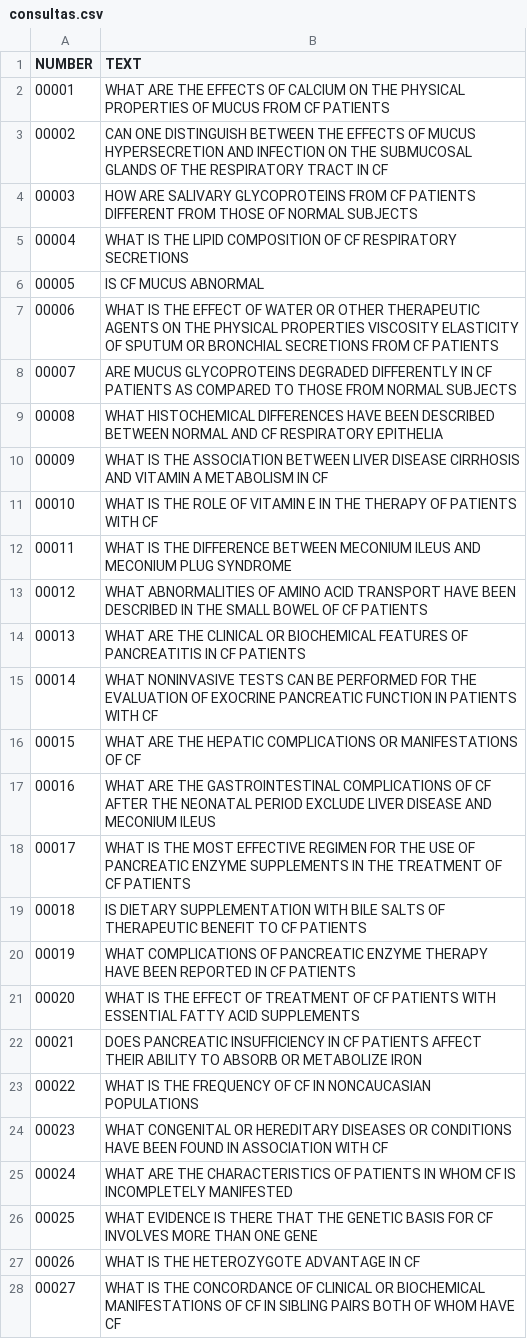
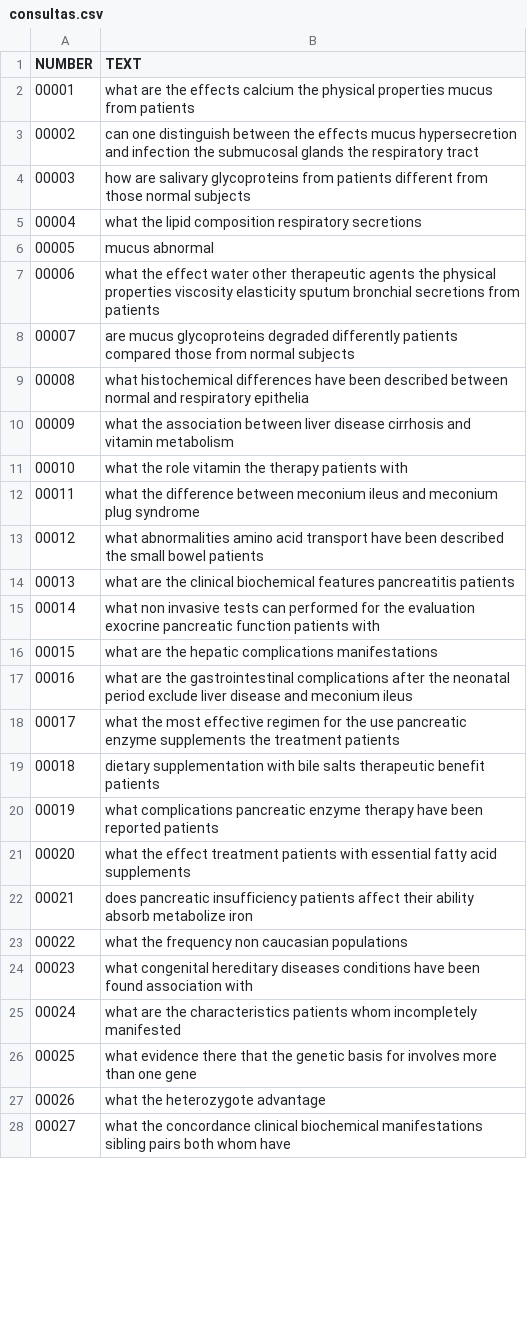
Before and after one commit to DantasB/text-search-and-mining, a CSV file: Third_Exercise/Results/consultas.csv, drawn as a sheet; only a part is shown; the diff covers the shown part only.

Commit message:
Update output of third_exercise

```diff
--- a/Third_Exercise/Results/consultas.csv
+++ b/Third_Exercise/Results/consultas.csv
@@ -1,28 +1,28 @@
 NUMBER;TEXT
-00001;WHAT ARE THE EFFECTS OF CALCIUM ON THE PHYSICAL PROPERTIES OF MUCUS FROM CF PATIENTS
-00002;CAN ONE DISTINGUISH BETWEEN THE EFFECTS OF MUCUS HYPERSECRETION AND INFECTION ON THE SUBMUCOSAL GLANDS OF THE RESPIRATORY TRACT IN CF
-00003;HOW ARE SALIVARY GLYCOPROTEINS FROM CF PATIENTS DIFFERENT FROM THOSE OF NORMAL SUBJECTS
-00004;WHAT IS THE LIPID COMPOSITION OF CF RESPIRATORY SECRETIONS
-00005;IS CF MUCUS ABNORMAL
-00006;WHAT IS THE EFFECT OF WATER OR OTHER THERAPEUTIC AGENTS ON THE PHYSICAL PROPERTIES VISCOSITY ELASTICITY OF SPUTUM OR BRONCHIAL SECRETIONS FROM CF PATIENTS
-00007;ARE MUCUS GLYCOPROTEINS DEGRADED DIFFERENTLY IN CF PATIENTS AS COMPARED TO THOSE FROM NORMAL SUBJECTS
-00008;WHAT HISTOCHEMICAL DIFFERENCES HAVE BEEN DESCRIBED BETWEEN NORMAL AND CF RESPIRATORY EPITHELIA
-00009;WHAT IS THE ASSOCIATION BETWEEN LIVER DISEASE CIRRHOSIS AND VITAMIN A METABOLISM IN CF
-00010;WHAT IS THE ROLE OF VITAMIN E IN THE THERAPY OF PATIENTS WITH CF
-00011;WHAT IS THE DIFFERENCE BETWEEN MECONIUM ILEUS AND MECONIUM PLUG SYNDROME
-00012;WHAT ABNORMALITIES OF AMINO ACID TRANSPORT HAVE BEEN DESCRIBED IN THE SMALL BOWEL OF CF PATIENTS
-00013;WHAT ARE THE CLINICAL OR BIOCHEMICAL FEATURES OF PANCREATITIS IN CF PATIENTS
-00014;WHAT NONINVASIVE TESTS CAN BE PERFORMED FOR THE EVALUATION OF EXOCRINE PANCREATIC FUNCTION IN PATIENTS WITH CF
-00015;WHAT ARE THE HEPATIC COMPLICATIONS OR MANIFESTATIONS OF CF
-00016;WHAT ARE THE GASTROINTESTINAL COMPLICATIONS OF CF AFTER THE NEONATAL PERIOD EXCLUDE LIVER DISEASE AND MECONIUM ILEUS
-00017;WHAT IS THE MOST EFFECTIVE REGIMEN FOR THE USE OF PANCREATIC ENZYME SUPPLEMENTS IN THE TREATMENT OF CF PATIENTS
-00018;IS DIETARY SUPPLEMENTATION WITH BILE SALTS OF THERAPEUTIC BENEFIT TO CF PATIENTS
-00019;WHAT COMPLICATIONS OF PANCREATIC ENZYME THERAPY HAVE BEEN REPORTED IN CF PATIENTS
-00020;WHAT IS THE EFFECT OF TREATMENT OF CF PATIENTS WITH ESSENTIAL FATTY ACID SUPPLEMENTS
-00021;DOES PANCREATIC INSUFFICIENCY IN CF PATIENTS AFFECT THEIR ABILITY TO ABSORB OR METABOLIZE IRON
-00022;WHAT IS THE FREQUENCY OF CF IN NONCAUCASIAN POPULATIONS
-00023;WHAT CONGENITAL OR HEREDITARY DISEASES OR CONDITIONS HAVE BEEN FOUND IN ASSOCIATION WITH CF
-00024;WHAT ARE THE CHARACTERISTICS OF PATIENTS IN WHOM CF IS INCOMPLETELY MANIFESTED
-00025;WHAT EVIDENCE IS THERE THAT THE GENETIC BASIS FOR CF INVOLVES MORE THAN ONE GENE
-00026;WHAT IS THE HETEROZYGOTE ADVANTAGE IN CF
-00027;WHAT IS THE CONCORDANCE OF CLINICAL OR BIOCHEMICAL MANIFESTATIONS OF CF IN SIBLING PAIRS BOTH OF WHOM HAVE CF
+00001;what are the effects calcium the physical properties mucus from patients
+00002;can one distinguish between the effects mucus hypersecretion and infection the submucosal glands the respiratory tract
+00003;how are salivary glycoproteins from patients different from those normal subjects
+00004;what the lipid composition respiratory secretions
+00005;mucus abnormal
+00006;what the effect water other therapeutic agents the physical properties viscosity elasticity sputum bronchial secretions from patients
+00007;are mucus glycoproteins degraded differently patients compared those from normal subjects
+00008;what histochemical differences have been described between normal and respiratory epithelia
+00009;what the association between liver disease cirrhosis and vitamin metabolism
+00010;what the role vitamin the therapy patients with
+00011;what the difference between meconium ileus and meconium plug syndrome
+00012;what abnormalities amino acid transport have been described the small bowel patients
+00013;what are the clinical biochemical features pancreatitis patients
+00014;what non invasive tests can performed for the evaluation exocrine pancreatic function patients with
+00015;what are the hepatic complications manifestations
+00016;what are the gastrointestinal complications after the neonatal period exclude liver disease and meconium ileus
+00017;what the most effective regimen for the use pancreatic enzyme supplements the treatment patients
+00018;dietary supplementation with bile salts therapeutic benefit patients
+00019;what complications pancreatic enzyme therapy have been reported patients
+00020;what the effect treatment patients with essential fatty acid supplements
+00021;does pancreatic insufficiency patients affect their ability absorb metabolize iron
+00022;what the frequency non caucasian populations
+00023;what congenital hereditary diseases conditions have been found association with
+00024;what are the characteristics patients whom incompletely manifested
+00025;what evidence there that the genetic basis for involves more than one gene
+00026;what the heterozygote advantage
+00027;what the concordance clinical biochemical manifestations sibling pairs both whom have
```
Also changed, not shown: 72 edited cells elsewhere in this file, 2 other files.
